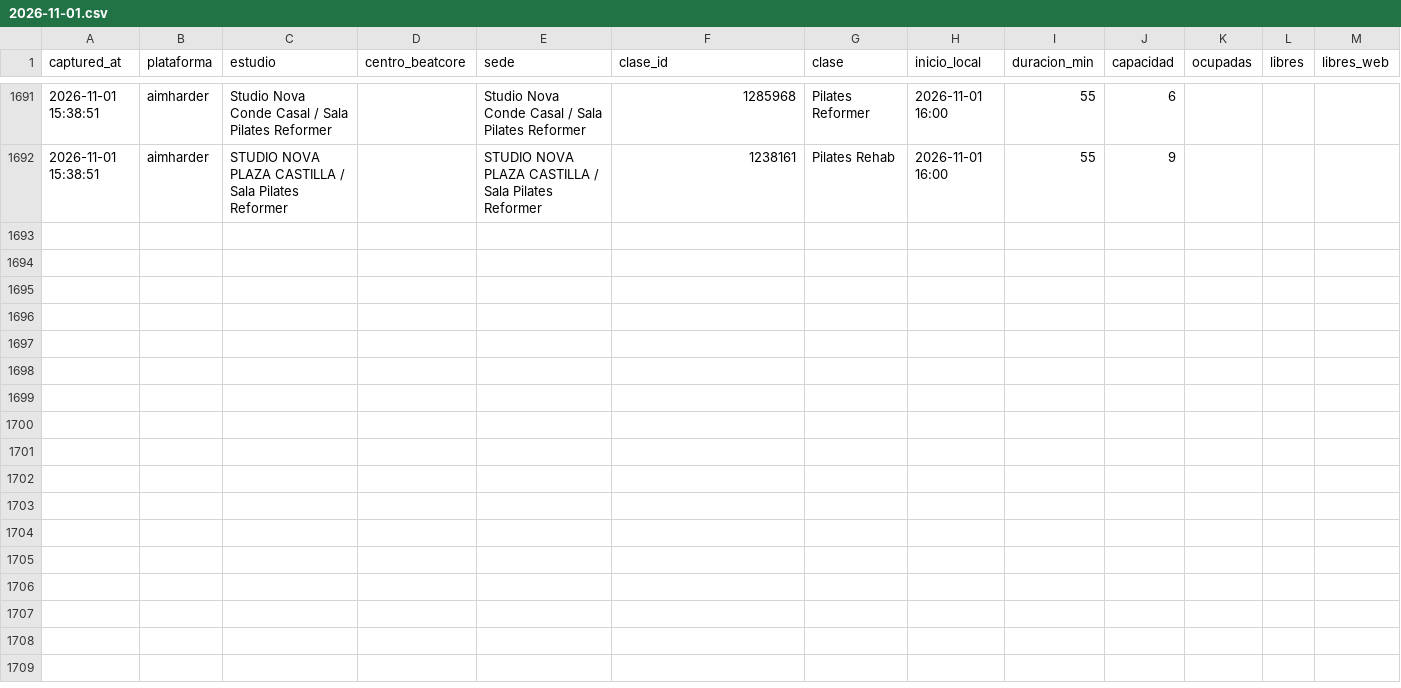
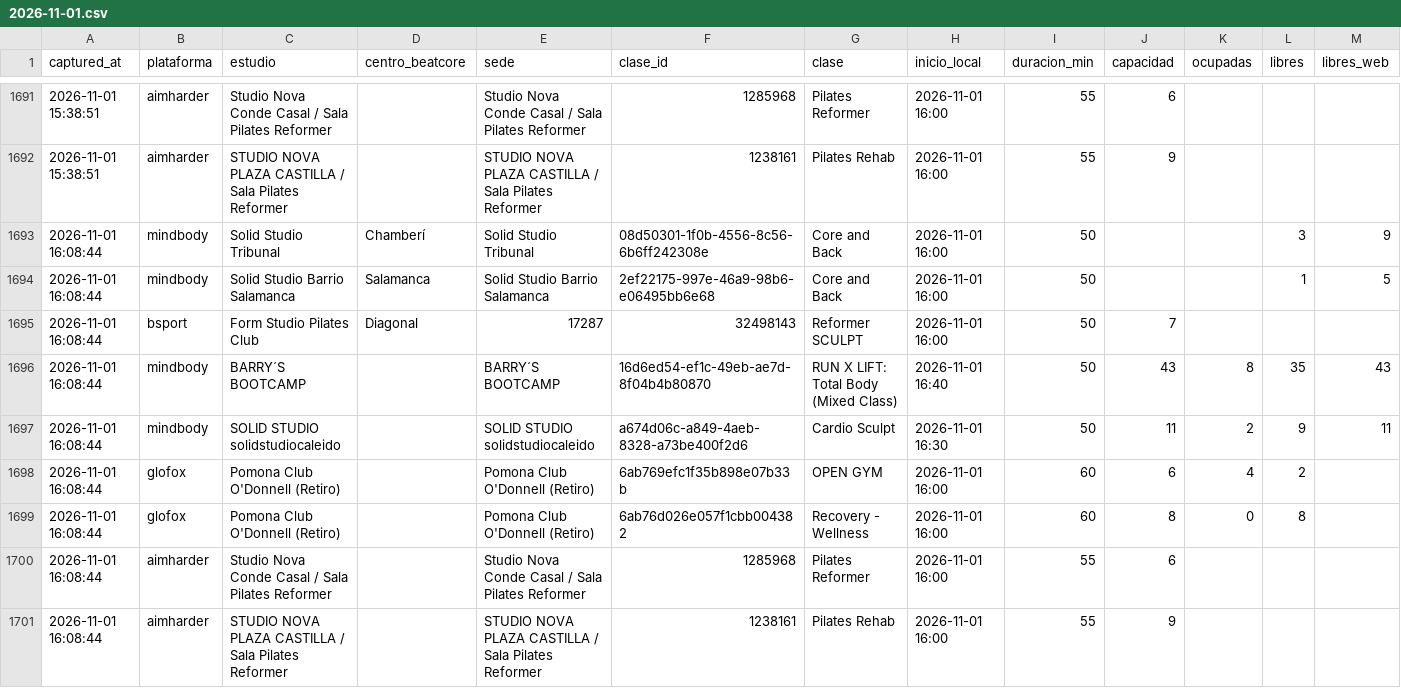
Before and after one commit to fedeloap/ocupacion-beatcore, a CSV file: data/2026-11-01.csv, drawn as a sheet; only a part is shown, gaps mark what is left out; rows hold the shown columns only; the diff names each change by its address in the sheet, - before the commit and + after, or states it on an @@ line.

```diff
--- a/data/2026-11-01.csv
+++ b/data/2026-11-01.csv
+row 1693: 2026-11-01 16:08:44 | mindbody | Solid Studio Tribunal | Chamberí | Solid Studio Tribunal | 08d50301-1f0b-4556-8c56-6b6ff242308e | Core and Back | 2026-11-01 16:00 | 50 |  |  | 3 | 9
+row 1694: 2026-11-01 16:08:44 | mindbody | Solid Studio Barrio Salamanca | Salamanca | Solid Studio Barrio Salamanca | 2ef22175-997e-46a9-98b6-e06495bb6e68 | Core and Back | 2026-11-01 16:00 | 50 |  |  | 1 | 5
+row 1695: 2026-11-01 16:08:44 | bsport | Form Studio Pilates Club | Diagonal | 17287 | 32498143 | Reformer SCULPT | 2026-11-01 16:00 | 50 | 7
+row 1696: 2026-11-01 16:08:44 | mindbody | BARRY´S BOOTCAMP |  | BARRY´S BOOTCAMP | 16d6ed54-ef1c-49eb-ae7d-8f04b4b80870 | RUN X LIFT: Total Body (Mixed Class) | 2026-11-01 16:40 | 50 | 43 | 8 | 35 | 43
+row 1697: 2026-11-01 16:08:44 | mindbody | SOLID STUDIO solidstudiocaleido |  | SOLID STUDIO solidstudiocaleido | a674d06c-a849-4aeb-8328-a73be400f2d6 | Cardio Sculpt | 2026-11-01 16:30 | 50 | 11 | 2 | 9 | 11
+row 1698: 2026-11-01 16:08:44 | glofox | Pomona Club O'Donnell (Retiro) |  | Pomona Club O'Donnell (Retiro) | 6ab769efc1f35b898e07b33b | OPEN GYM | 2026-11-01 16:00 | 60 | 6 | 4 | 2
+row 1699: 2026-11-01 16:08:44 | glofox | Pomona Club O'Donnell (Retiro) |  | Pomona Club O'Donnell (Retiro) | 6ab76d026e057f1cbb004382 | Recovery - Wellness | 2026-11-01 16:00 | 60 | 8 | 0 | 8
+row 1700: 2026-11-01 16:08:44 | aimharder | Studio Nova Conde Casal / Sala Pilates Reformer |  | Studio Nova Conde Casal / Sala Pilates Reformer | 1285968 | Pilates Reformer | 2026-11-01 16:00 | 55 | 6
+row 1701: 2026-11-01 16:08:44 | aimharder | STUDIO NOVA PLAZA CASTILLA / Sala Pilates Reformer |  | STUDIO NOVA PLAZA CASTILLA / Sala Pilates Reformer | 1238161 | Pilates Rehab | 2026-11-01 16:00 | 55 | 9
```
Also changed, not shown: 1 other file.
